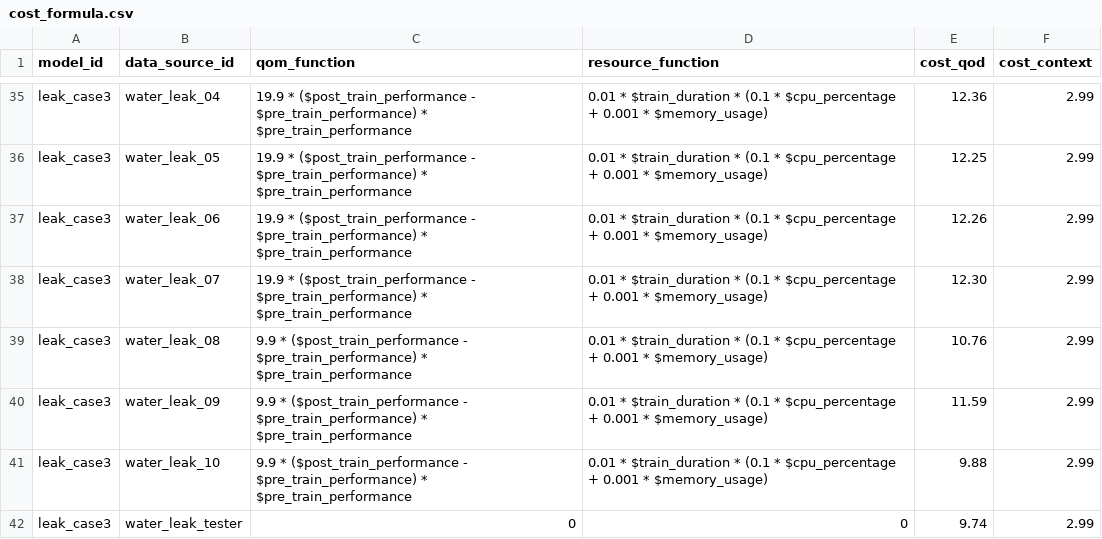
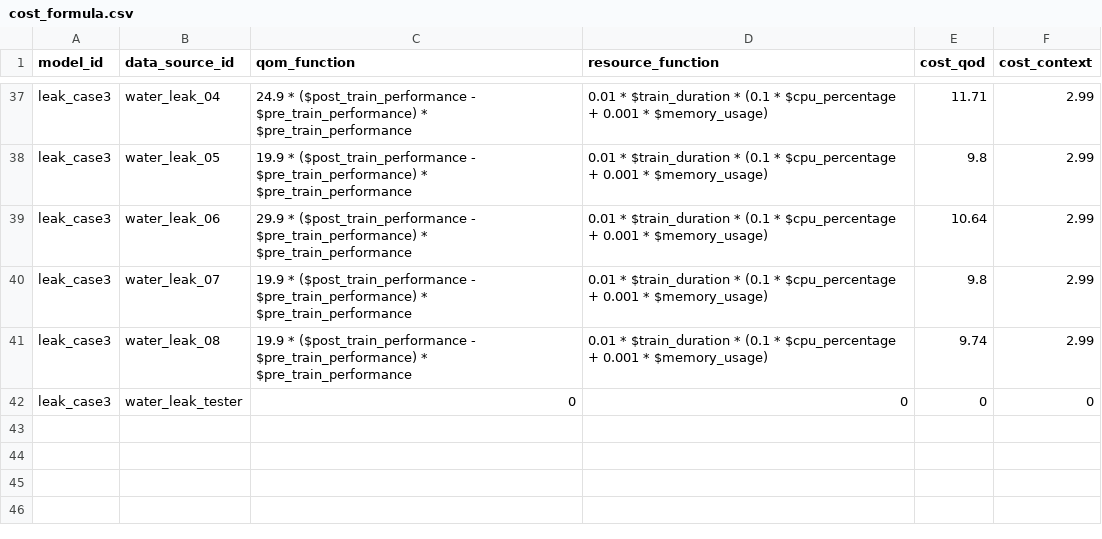
Before and after one commit to soeai/eadran, a CSV file: eadran_cost_service/cost_formula.csv, drawn as a sheet; only a part is shown, gaps mark what is left out; removed rows and columns are numbered as before the commit, all else as after; the diff covers the shown part only; the diff names each change by its address in the sheet, - before the commit and + after, or states it on an @@ line.

```diff
--- a/eadran_cost_service/cost_formula.csv
+++ b/eadran_cost_service/cost_formula.csv
-C37 (qom_function): 19.9 * ($post_train_performance…
+C37 (qom_function): 24.9 * ($post_train_performance…
-E37 (cost_qod): 12.36
+E37 (cost_qod): 11.71
-E38 (cost_qod): 12.25
+E38 (cost_qod): 9.8
-C39 (qom_function): 19.9 * ($post_train_performance…
+C39 (qom_function): 29.9 * ($post_train_performance…
-E39 (cost_qod): 12.26
+E39 (cost_qod): 10.64
-E40 (cost_qod): 12.30
+E40 (cost_qod): 9.8
-C41 (qom_function): 9.9 * ($post_train_performance…
+C41 (qom_function): 19.9 * ($post_train_performance…
-E41 (cost_qod): 10.76
+E41 (cost_qod): 9.74
-row 40: leak_case3 | water_leak_09 | 9.9 * ($post_train_performance - $pre_train_performance) * $pre_train_performance | 0.01 * $train_duration * (0.1 * $cpu_percentage + 0.001 * $memory_usage) | 11.59 | 2.99
-row 41: leak_case3 | water_leak_10 | 9.9 * ($post_train_performance - $pre_train_performance) * $pre_train_performance | 0.01 * $train_duration * (0.1 * $cpu_percentage + 0.001 * $memory_usage) | 9.88 | 2.99
-E42 (cost_qod): 9.74
+E42 (cost_qod): 0
-F42 (cost_context): 2.99
+F42 (cost_context): 0
```
Also changed, not shown: 2 added rows and 30 edited cells elsewhere in this file.
